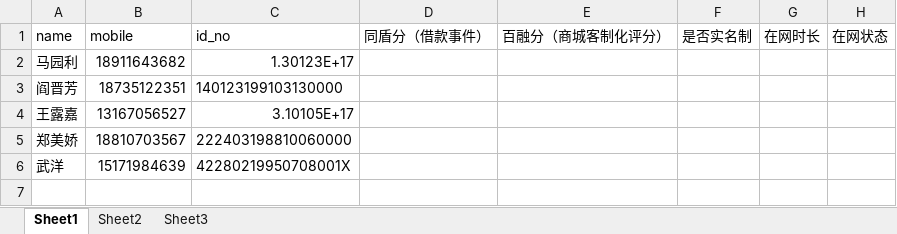
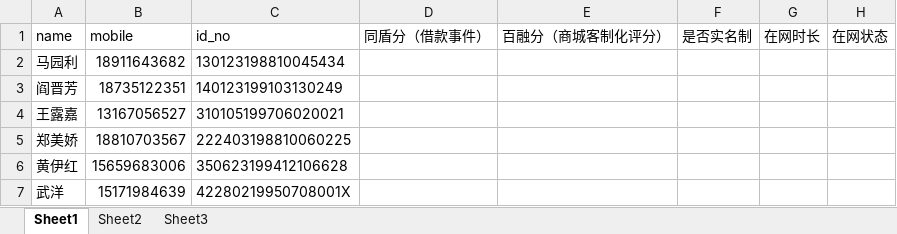
Before and after one commit to soldiers1989/rms-third, an Excel workbook: rms-third-web/src/main/resources/excel/0619500.xlsx, sheet Sheet1, drawn as a sheet; values as stored, in another font and other column widths than the file's, no borders; the diff names each change by its address in the sheet, - before the commit and + after, or states it on an @@ line.

Commit message:
广严500数据导出

```diff
--- a/rms-third-web/src/main/resources/excel/0619500.xlsx (sheet Sheet1)
+++ b/rms-third-web/src/main/resources/excel/0619500.xlsx (sheet Sheet1)
-C2 (id_no): 1.30123E+17
+C2 (id_no): 130123198810045434
-C3 (id_no): 140123199103130000
+C3 (id_no): 140123199103130249
-C4 (id_no): 3.10105E+17
+C4 (id_no): 310105199706020021
-C5 (id_no): 222403198810060000
+C5 (id_no): 222403198810060225
+row 6: 黄伊红 | 15659683006 | 350623199412106628
```
Also changed, not shown: sheet Sheet2.
